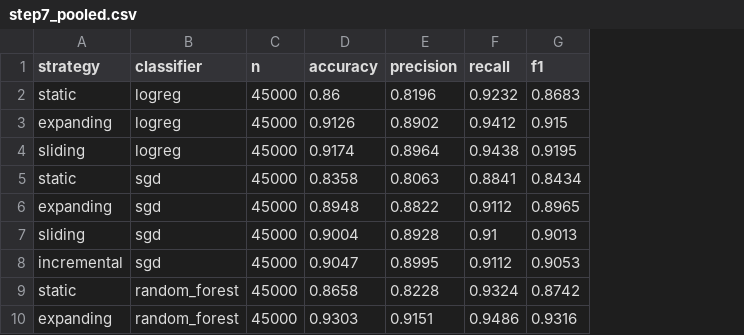
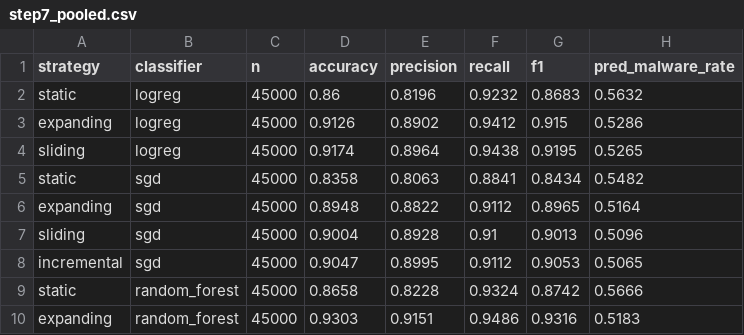
Before and after one commit to Daniel-Sevik-Ilstu/P2IT348, a CSV file: results/step7_pooled.csv, drawn as a sheet; the diff names each change by its address in the sheet, - before the commit and + after, or states it on an @@ line.

```diff
--- a/results/step7_pooled.csv
+++ b/results/step7_pooled.csv
+column H (pred_malware_rate), rows 2-10: 0.5632 | 0.5286 | 0.5265 | 0.5482 | 0.5164 | 0.5096 | 0.5065 | 0.5666 | 0.5183
```
Also changed, not shown: results/step7_cost.csv, results/step7_strategies_detail.csv, 7 other files.
